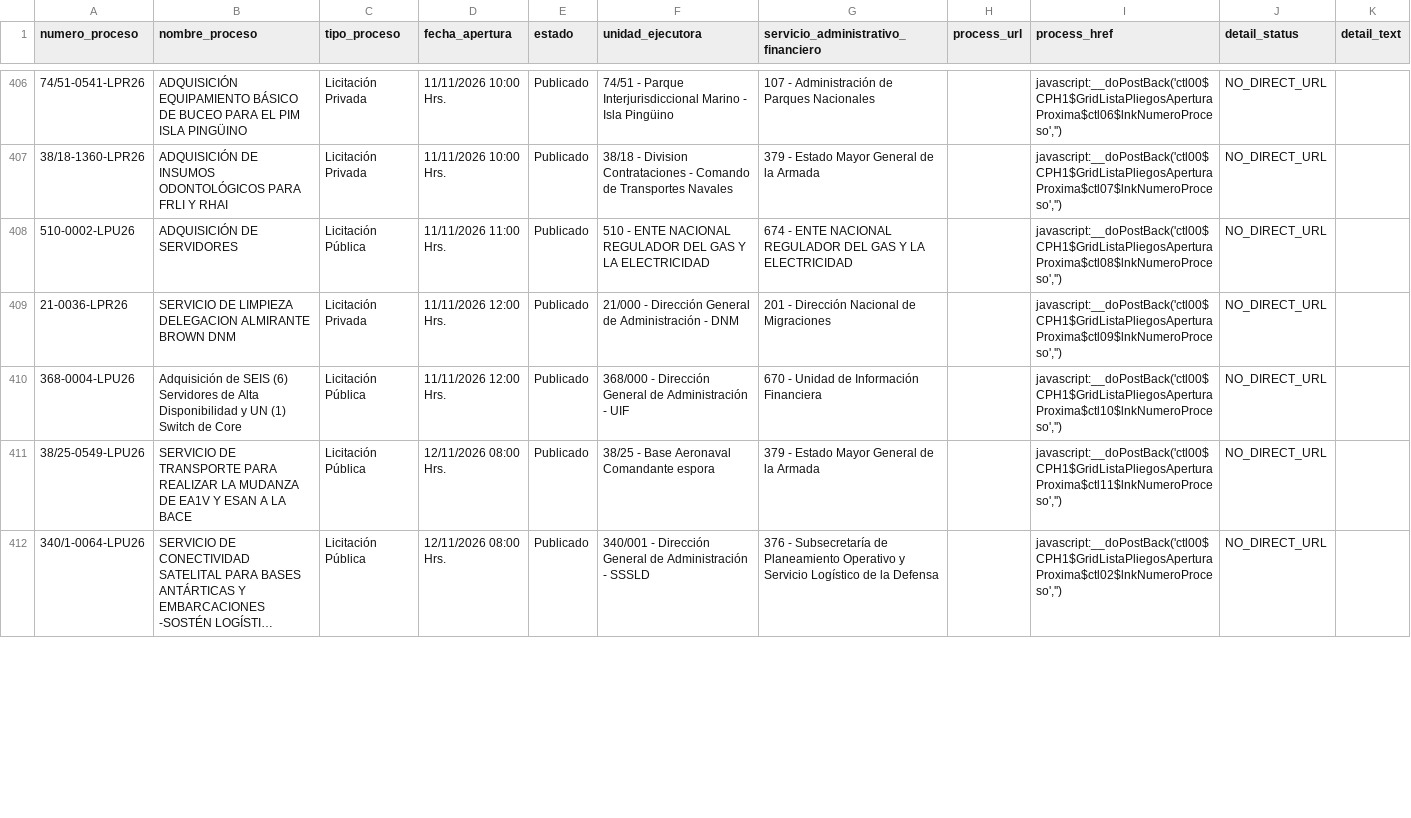
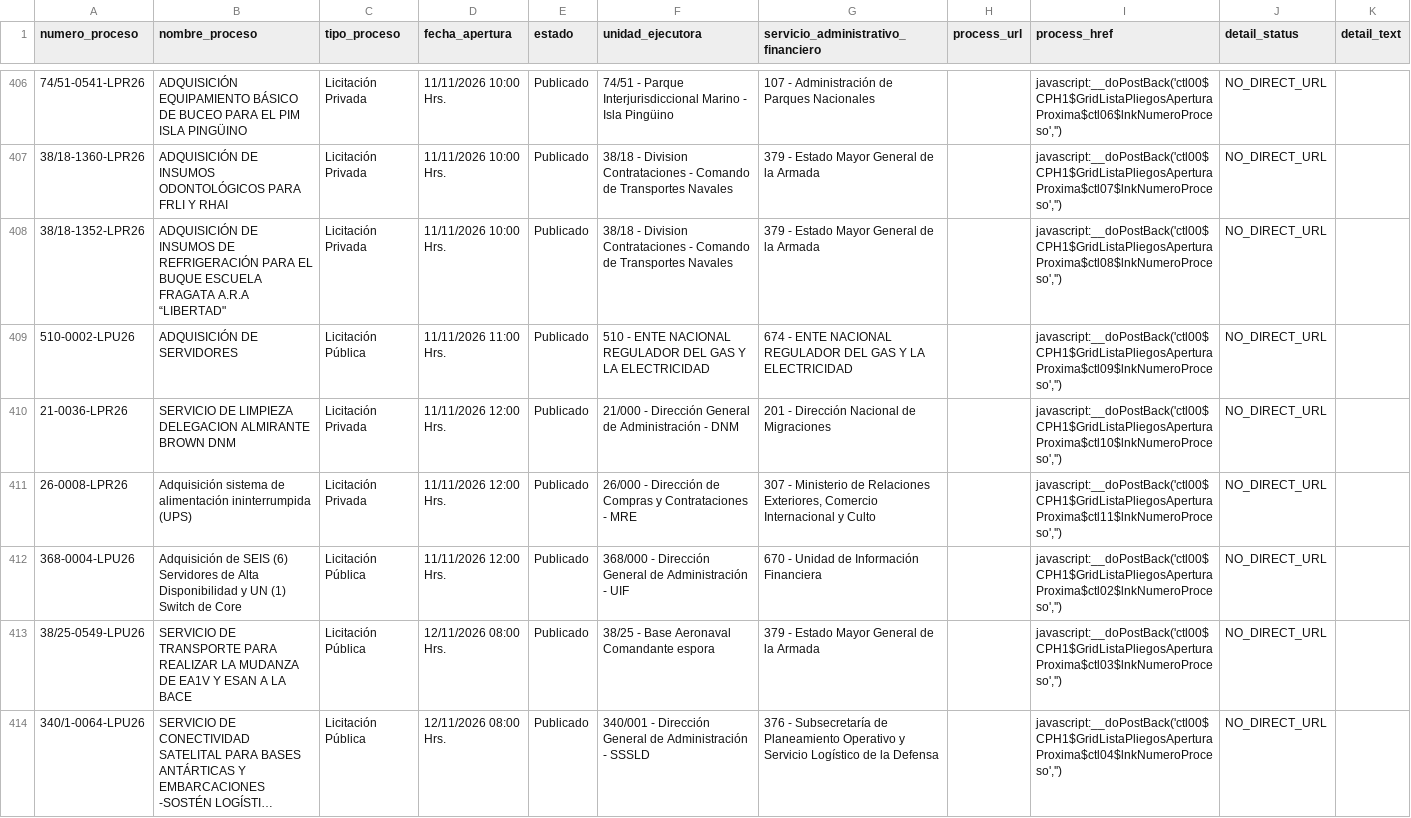
Before and after one commit to AluenParadigma/comprar-ar-data-public, a CSV file: latest.csv, drawn as a sheet; only a part is shown, gaps mark what is left out; long unchanged cells end in …; addresses are those after the commit; the diff covers the shown part only; the diff names each change by its address in the sheet, - before the commit and + after, or states it on an @@ line.

```diff
--- a/latest.csv
+++ b/latest.csv
+row 408: 38/18-1352-LPR26 | ADQUISICIÓN DE INSUMOS DE REFRIGERACIÓN PARA EL BUQUE ESCUELA FRAGATA A.R.A “LIBERTAD" | Licitación Privada | 11/11/2026 10:00 Hrs. | Publicado | 38/18 - Division Contrataciones - Comando de Transportes Navales | 379 - Estado Mayor General de la Armada |  | javascript:__doPostBack('ctl00$CPH1$GridListaPliegosAperturaProxima$ctl08$lnkNumeroProceso','') | NO_DIRECT_URL
-I409 (process_href): javascript:__doPostBack('ctl00$CPH1$GridListaPliegosAperturaProxima$ctl08$lnkNumeroProceso','')
+I409 (process_href): javascript:__doPostBack('ctl00$CPH1$GridListaPliegosAperturaProxima$ctl09$lnkNumeroProceso','')
-I410 (process_href): javascript:__doPostBack('ctl00$CPH1$GridListaPliegosAperturaProxima$ctl09$lnkNumeroProceso','')
+I410 (process_href): javascript:__doPostBack('ctl00$CPH1$GridListaPliegosAperturaProxima$ctl10$lnkNumeroProceso','')
+row 411: 26-0008-LPR26 | Adquisición sistema de alimentación ininterrumpida (UPS) | Licitación Privada | 11/11/2026 12:00 Hrs. | Publicado | 26/000 - Dirección de Compras y Contrataciones - MRE | 307 - Ministerio de Relaciones Exteriores, Comercio Internacional y Culto |  | javascript:__doPostBack('ctl00$CPH1$GridListaPliegosAperturaProxima$ctl11$lnkNumeroProceso','') | NO_DIRECT_URL
-I412 (process_href): javascript:__doPostBack('ctl00$CPH1$GridListaPliegosAperturaProxima$ctl10$lnkNumeroProceso','')
+I412 (process_href): javascript:__doPostBack('ctl00$CPH1$GridListaPliegosAperturaProxima$ctl02$lnkNumeroProceso','')
-I413 (process_href): javascript:__doPostBack('ctl00$CPH1$GridListaPliegosAperturaProxima$ctl11$lnkNumeroProceso','')
+I413 (process_href): javascript:__doPostBack('ctl00$CPH1$GridListaPliegosAperturaProxima$ctl03$lnkNumeroProceso','')
-I414 (process_href): javascript:__doPostBack('ctl00$CPH1$GridListaPliegosAperturaProxima$ctl02$lnkNumeroProceso','')
+I414 (process_href): javascript:__doPostBack('ctl00$CPH1$GridListaPliegosAperturaProxima$ctl04$lnkNumeroProceso','')
```
Also changed, not shown: 3 added rows, 2 removed rows and 94 edited cells elsewhere in this file, 2 other files.
